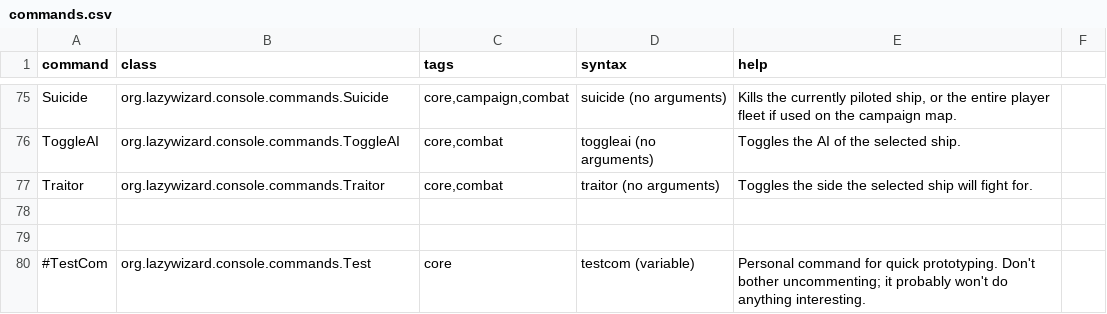
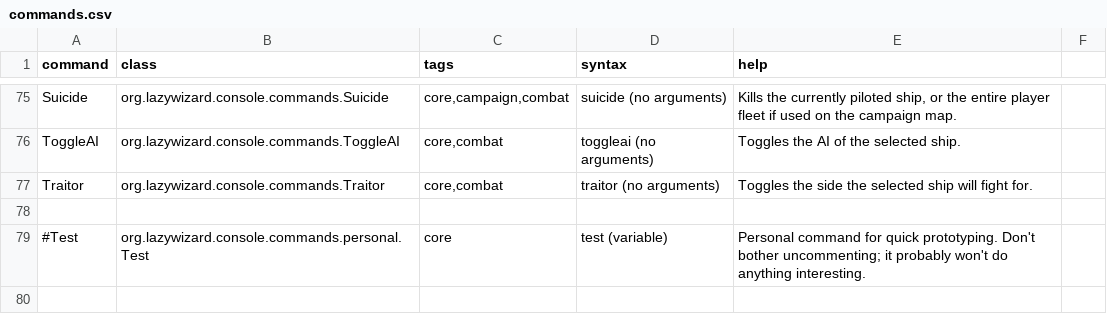
Before and after one commit to LazyWizard/console-commands, a CSV file: src/main/mod/data/console/commands.csv, drawn as a sheet; only a part is shown, gaps mark what is left out.

```diff
--- a/src/main/mod/data/console/commands.csv
+++ b/src/main/mod/data/console/commands.csv
@@ -78,3 +78,2 @@ Traitor,org.lazywizard.console.commands.Traitor,"core,combat",traitor (no argume
 
-
-#TestCom,org.lazywizard.console.commands.Test,"core",testcom (variable),"Personal command for quick prototyping. Don't bother uncommenting; it probably won't do anything interesting."
+#Test,org.lazywizard.console.commands.personal.Test,"core",test (variable),"Personal command for quick prototyping. Don't bother uncommenting; it probably won't do anything interesting."
```
Also changed, not shown: 3 other files.
